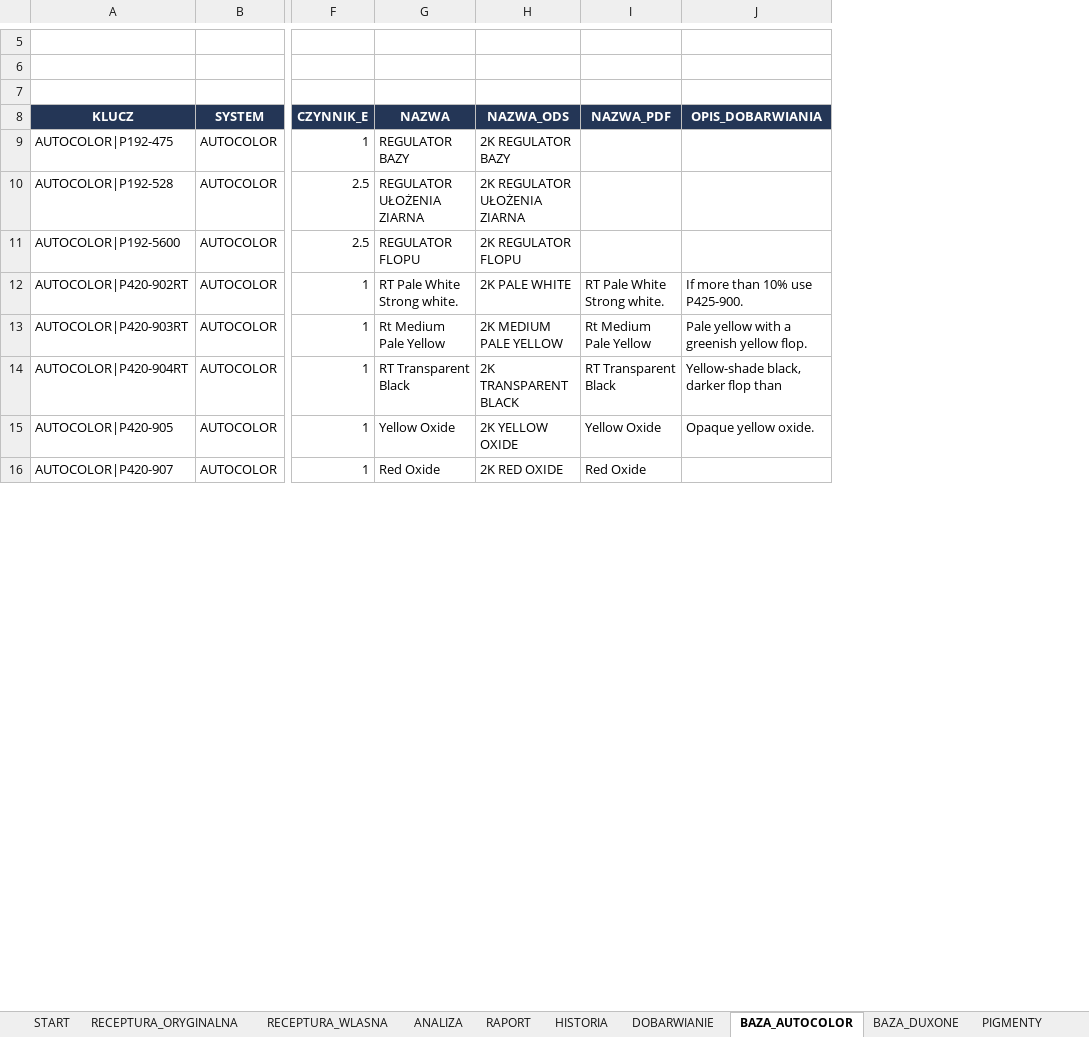
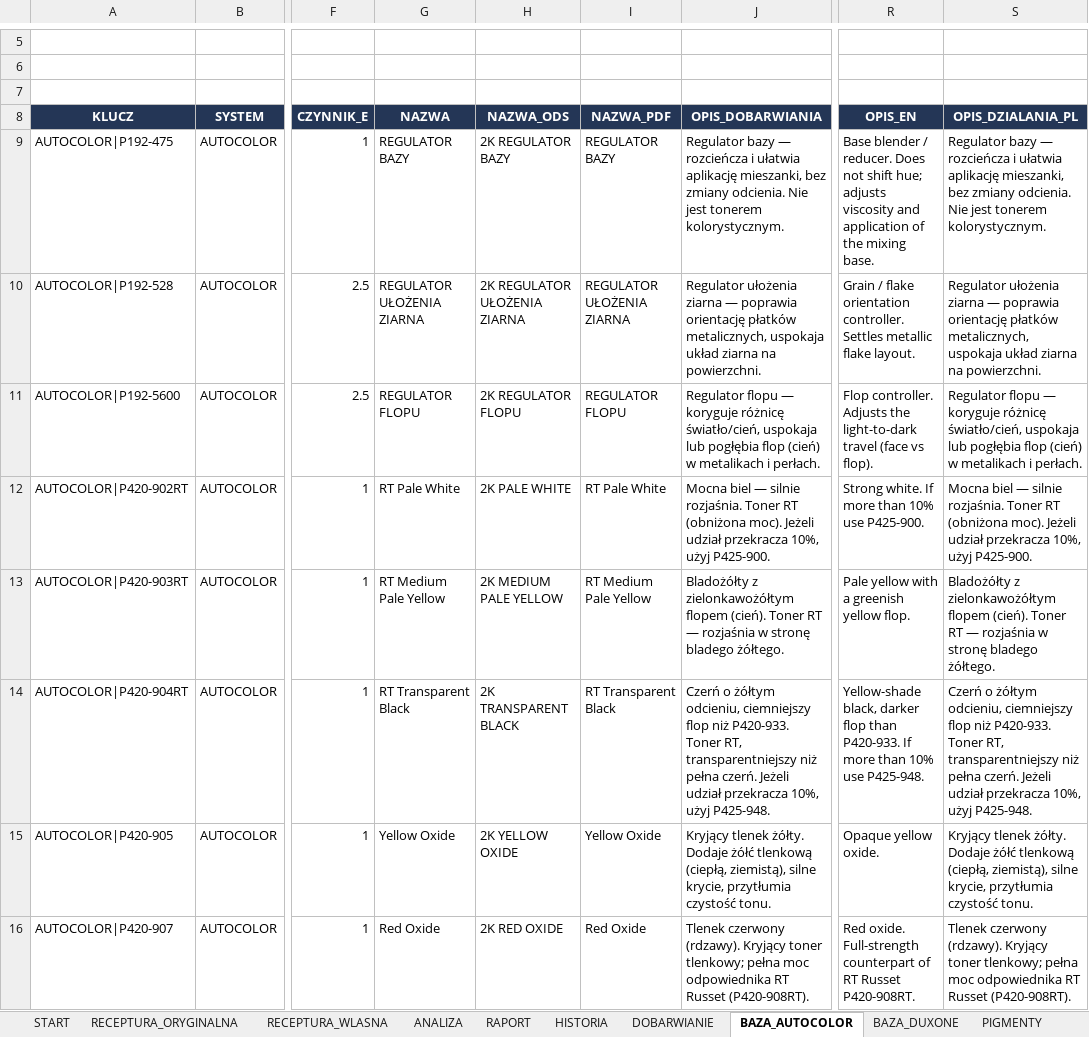
Before and after one commit to dziuba78/sdautos-demo, an Excel workbook: receptury-lakiery/RECEPTURY_LAKIERY.xlsx, sheet BAZA_AUTOCOLOR, drawn as a sheet; only a part is shown, gaps mark what is left out; values as stored, in another font and other column widths than the file's, no borders; the diff covers the shown part only; the diff names each change by its address in the sheet, - before the commit and + after, or states it on an @@ line.

Commit message:
Translate Autocolor 2K tinting action descriptions into Polish.

```diff
--- a/receptury-lakiery/RECEPTURY_LAKIERY.xlsx (sheet BAZA_AUTOCOLOR)
+++ b/receptury-lakiery/RECEPTURY_LAKIERY.xlsx (sheet BAZA_AUTOCOLOR)
+column R (OPIS_EN), rows 9-16: Base blender / reducer. Does not shift hue; adjusts viscosity and application of the mixing base. | Grain / flake orientation controller. Settles metallic flake layout. | Flop controller. Adjusts the light-to-dark travel (face vs flop). | Strong white. If more than 10% use P425-900. | Pale yellow with a greenish yellow flop. | Yellow-shade black, darker flop than P420-933. If more than 10% use P425-948. | Opaque yellow oxide. | Red oxide. Full-strength counterpart of RT Russet P420-908RT.
+column S (OPIS_DZIALANIA_PL), rows 9-16: Regulator bazy — rozcieńcza i ułatwia aplikację mieszanki, bez zmiany odcienia. Nie jest tonerem kolorystycznym. | Regulator ułożenia ziarna — poprawia orientację płatków metalicznych, uspokaja układ ziarna na powierzchni. | Regulator flopu — koryguje różnicę światło/cień, uspokaja lub pogłębia flop (cień) w metalikach i perłach. | Mocna biel — silnie rozjaśnia. Toner RT (obniżona moc). Jeżeli udział przekracza 10%, użyj P425-900. | Bladożółty z zielonkawożółtym flopem (cień). Toner RT — rozjaśnia w stronę bladego żółtego. | Czerń o żółtym odcieniu, ciemniejszy flop niż P420-933. Toner RT, transparentniejszy niż pełna czerń. Jeżeli udział przekracza 10%, użyj P425-948. | Kryjący tlenek żółty. Dodaje żółć tlenkową (ciepłą, ziemistą), silne krycie, przytłumia czystość tonu. | Tlenek czerwony (rdzawy). Kryjący toner tlenkowy; pełna moc odpowiednika RT Russet (P420-908RT).
-I9 (NAZWA_PDF): (empty)
+I9 (NAZWA_PDF): REGULATOR BAZY
-J9 (OPIS_DOBARWIANIA): (empty)
+J9 (OPIS_DOBARWIANIA): Regulator bazy — rozcieńcza i ułatwia aplikację mieszanki, bez zmiany odcienia. Nie jest tonerem kolorystycznym.
-I10 (NAZWA_PDF): (empty)
+I10 (NAZWA_PDF): REGULATOR UŁOŻENIA ZIARNA
-J10 (OPIS_DOBARWIANIA): (empty)
+J10 (OPIS_DOBARWIANIA): Regulator ułożenia ziarna — poprawia orientację płatków metalicznych, uspokaja układ ziarna na powierzchni.
-I11 (NAZWA_PDF): (empty)
+I11 (NAZWA_PDF): REGULATOR FLOPU
-J11 (OPIS_DOBARWIANIA): (empty)
+J11 (OPIS_DOBARWIANIA): Regulator flopu — koryguje różnicę światło/cień, uspokaja lub pogłębia flop (cień) w metalikach i perłach.
-G12 (NAZWA): RT Pale White Strong white.
+G12 (NAZWA): RT Pale White
-I12 (NAZWA_PDF): RT Pale White Strong white.
+I12 (NAZWA_PDF): RT Pale White
-J12 (OPIS_DOBARWIANIA): If more than 10% use P425-900.
+J12 (OPIS_DOBARWIANIA): Mocna biel — silnie rozjaśnia. Toner RT (obniżona moc). Jeżeli udział przekracza 10%, użyj P425-900.
-G13 (NAZWA): Rt Medium Pale Yellow
+G13 (NAZWA): RT Medium Pale Yellow
-I13 (NAZWA_PDF): Rt Medium Pale Yellow
+I13 (NAZWA_PDF): RT Medium Pale Yellow
-J13 (OPIS_DOBARWIANIA): Pale yellow with a greenish yellow flop.
+J13 (OPIS_DOBARWIANIA): Bladożółty z zielonkawożółtym flopem (cień). Toner RT — rozjaśnia w stronę bladego żółtego.
-J14 (OPIS_DOBARWIANIA): Yellow-shade black, darker flop than
+J14 (OPIS_DOBARWIANIA): Czerń o żółtym odcieniu, ciemniejszy flop niż P420-933. Toner RT, transparentniejszy niż pełna czerń. Jeżeli udział przekracza 10%, użyj P425-948.
-J15 (OPIS_DOBARWIANIA): Opaque yellow oxide.
+J15 (OPIS_DOBARWIANIA): Kryjący tlenek żółty. Dodaje żółć tlenkową (ciepłą, ziemistą), silne krycie, przytłumia czystość tonu.
-J16 (OPIS_DOBARWIANIA): (empty)
+J16 (OPIS_DOBARWIANIA): Tlenek czerwony (rdzawy). Kryjący toner tlenkowy; pełna moc odpowiednika RT Russet (P420-908RT).
```
Also changed, not shown: 187 edited cells elsewhere in this sheet, sheet PIGMENTY, sheet BAZA_DUXONE, sheet DOBARWIANIE, 8 other files.
